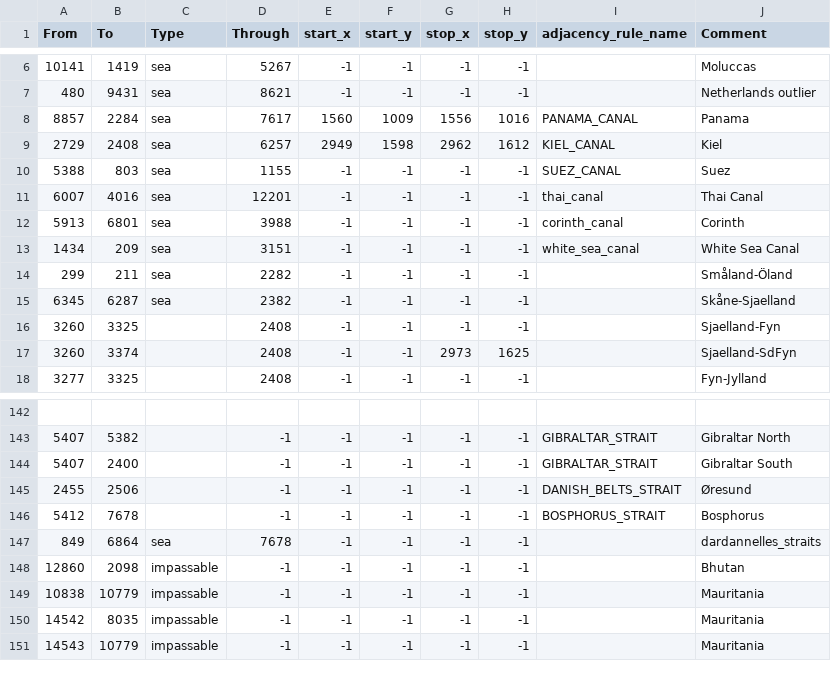
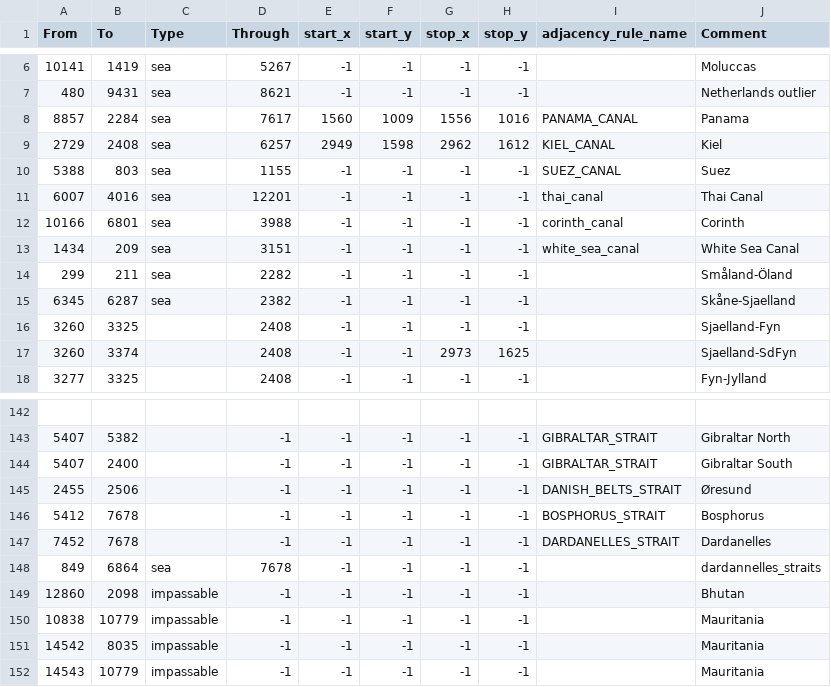
Before and after one commit to WolfxeS6/NovumVexillum, a CSV file: map/adjacencies.csv, drawn as a sheet; only a part is shown, gaps mark what is left out.

Commit message:
Dardanelles +  Corinth canals smalls changes

```diff
--- a/map/adjacencies.csv
+++ b/map/adjacencies.csv
@@ -11,3 +11,3 @@ From;To;Type;Through;start_x;start_y;stop_x;stop_y;adjacency_rule_name;Comment
 6007;4016;sea;12201;-1;-1;-1;-1;thai_canal;Thai Canal
-5913;6801;sea;3988;-1;-1;-1;-1;corinth_canal;Corinth
+10166;6801;sea;3988;-1;-1;-1;-1;corinth_canal;Corinth
 1434;209;sea;3151;-1;-1;-1;-1;white_sea_canal;White Sea Canal
@@ -146,2 +146,3 @@ From;To;Type;Through;start_x;start_y;stop_x;stop_y;adjacency_rule_name;Comment
 5412;7678;;-1;-1;-1;-1;-1;BOSPHORUS_STRAIT;Bosphorus
+7452;7678;;-1;-1;-1;-1;-1;DARDANELLES_STRAIT;Dardanelles
 849;6864;sea;7678;-1;-1;-1;-1;;"dardannelles_straits"
```
Also changed, not shown: map/definition.csv, 5 other files.
